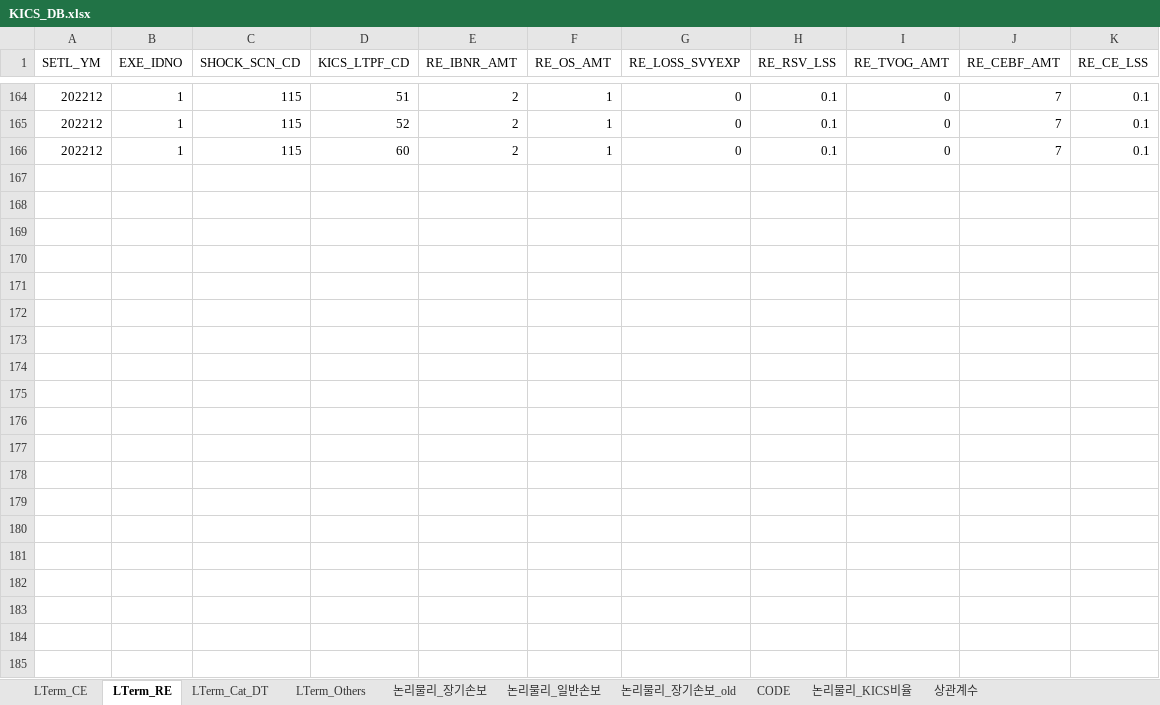
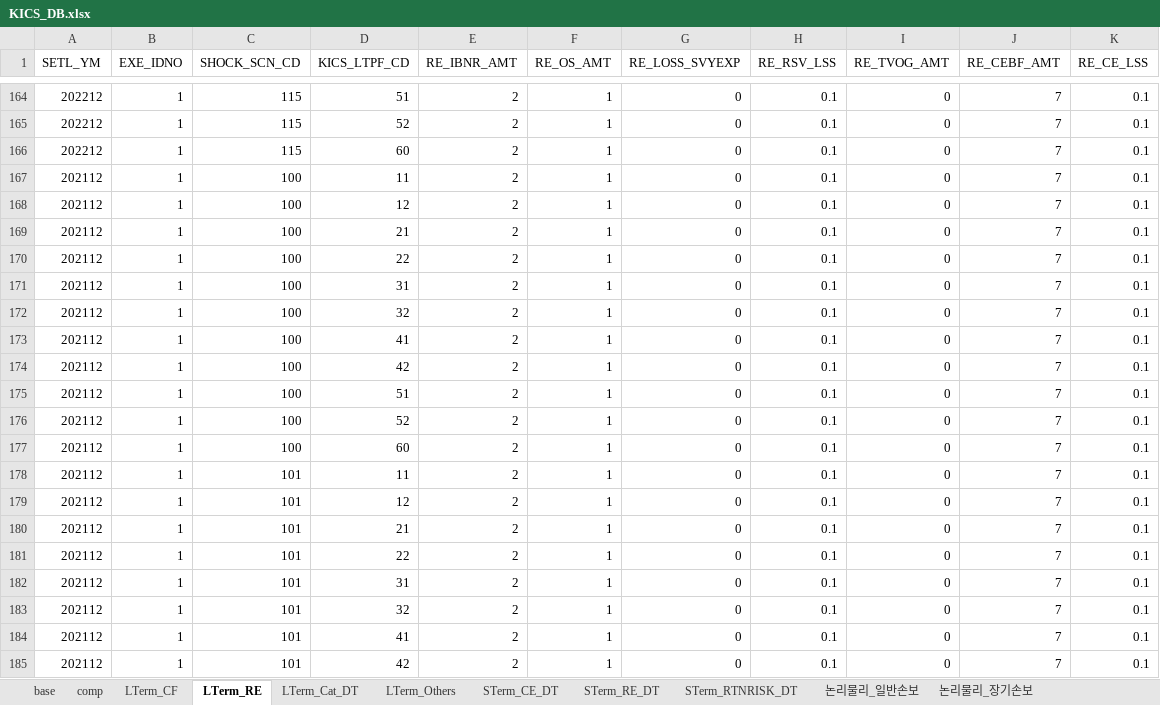
Before and after one commit to geonyguny/My_K-ICS_NodeJS, an Excel workbook: KICS_DB.xlsx, sheet LTerm_RE, drawn as a sheet; only a part is shown, gaps mark what is left out; values as stored, in another font and other column widths than the file's, no borders; the diff covers the shown part only; the diff names each change by its address in the sheet, - before the commit and + after, or states it on an @@ line.

```diff
--- a/KICS_DB.xlsx (sheet LTerm_RE)
+++ b/KICS_DB.xlsx (sheet LTerm_RE)
-sheet tab: LTerm_CE
+sheet tab: LTerm_CF
+sheet tab: base
+sheet tab: comp
+sheet tab: STerm_CE_DT
+sheet tab: STerm_RE_DT
+sheet tab: STerm_RTNRISK_DT
@@ sheet tab order changed: base | comp | LTerm_CF | LTerm_RE | LTerm_Cat_DT | LTerm_Others | STerm_CE_DT | STerm_RE_DT | STerm_RTNRISK_DT | 논리물리_일반손보 | 논리물리_장기손보 @@
+row 167: 202112 | 1 | 100 | 11 | 2 | 1 | 0 | 0.1 | 0 | 7 | 0.1
+row 168: 202112 | 1 | 100 | 12 | 2 | 1 | 0 | 0.1 | 0 | 7 | 0.1
+row 169: 202112 | 1 | 100 | 21 | 2 | 1 | 0 | 0.1 | 0 | 7 | 0.1
+row 170: 202112 | 1 | 100 | 22 | 2 | 1 | 0 | 0.1 | 0 | 7 | 0.1
+row 171: 202112 | 1 | 100 | 31 | 2 | 1 | 0 | 0.1 | 0 | 7 | 0.1
+row 172: 202112 | 1 | 100 | 32 | 2 | 1 | 0 | 0.1 | 0 | 7 | 0.1
+row 173: 202112 | 1 | 100 | 41 | 2 | 1 | 0 | 0.1 | 0 | 7 | 0.1
+row 174: 202112 | 1 | 100 | 42 | 2 | 1 | 0 | 0.1 | 0 | 7 | 0.1
+row 175: 202112 | 1 | 100 | 51 | 2 | 1 | 0 | 0.1 | 0 | 7 | 0.1
+row 176: 202112 | 1 | 100 | 52 | 2 | 1 | 0 | 0.1 | 0 | 7 | 0.1
+row 177: 202112 | 1 | 100 | 60 | 2 | 1 | 0 | 0.1 | 0 | 7 | 0.1
+row 178: 202112 | 1 | 101 | 11 | 2 | 1 | 0 | 0.1 | 0 | 7 | 0.1
+row 179: 202112 | 1 | 101 | 12 | 2 | 1 | 0 | 0.1 | 0 | 7 | 0.1
+row 180: 202112 | 1 | 101 | 21 | 2 | 1 | 0 | 0.1 | 0 | 7 | 0.1
+row 181: 202112 | 1 | 101 | 22 | 2 | 1 | 0 | 0.1 | 0 | 7 | 0.1
+row 182: 202112 | 1 | 101 | 31 | 2 | 1 | 0 | 0.1 | 0 | 7 | 0.1
+row 183: 202112 | 1 | 101 | 32 | 2 | 1 | 0 | 0.1 | 0 | 7 | 0.1
+row 184: 202112 | 1 | 101 | 41 | 2 | 1 | 0 | 0.1 | 0 | 7 | 0.1
+row 185: 202112 | 1 | 101 | 42 | 2 | 1 | 0 | 0.1 | 0 | 7 | 0.1
```
Also changed, not shown: 146 added rows elsewhere in this sheet, sheet LTerm_CF, sheet 논리물리_일반손보, sheet LTerm_Cat_DT, sheet LTerm_Others, sheet 논리물리_장기손보, other sheet tabs, formulas that keep their value, 6 other files.
